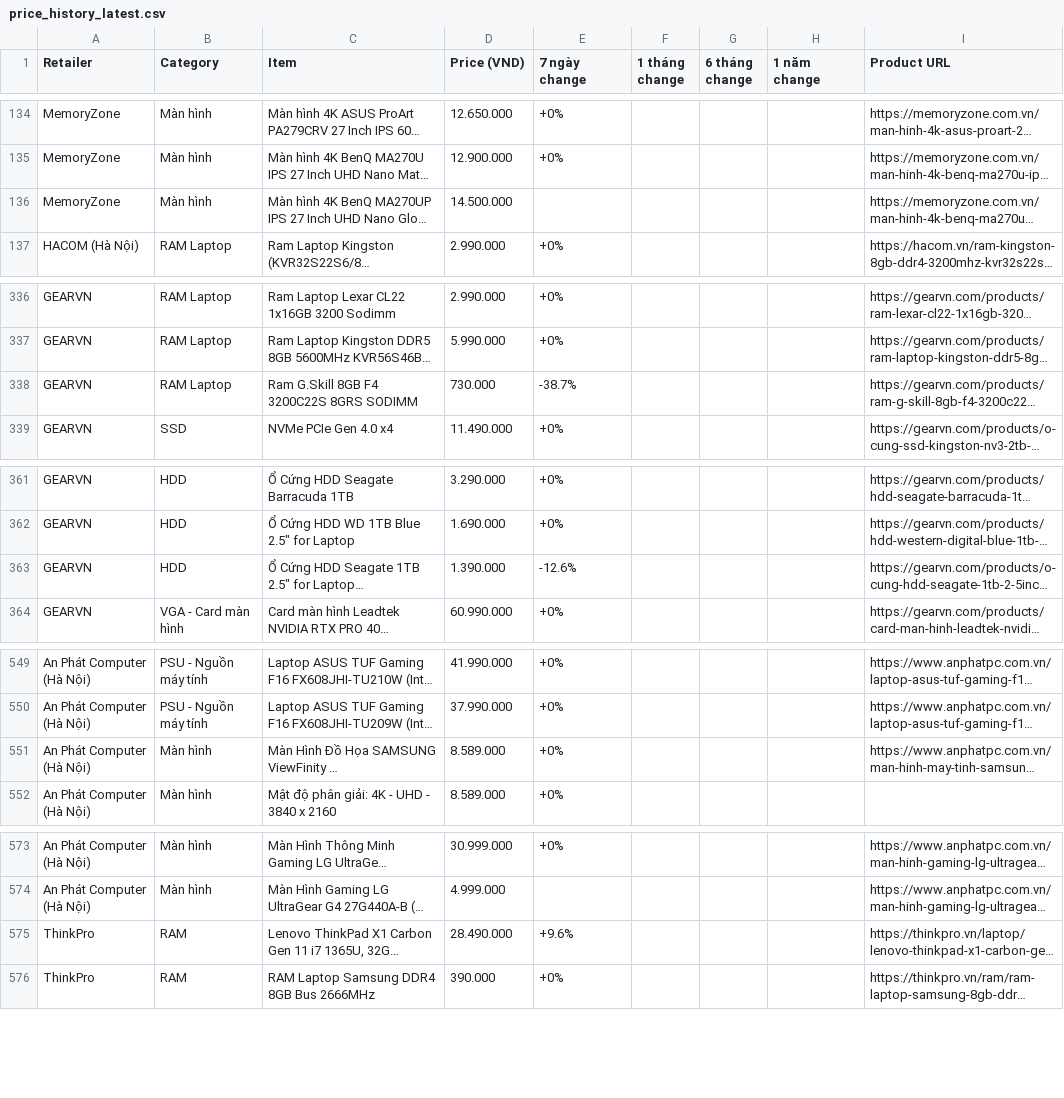
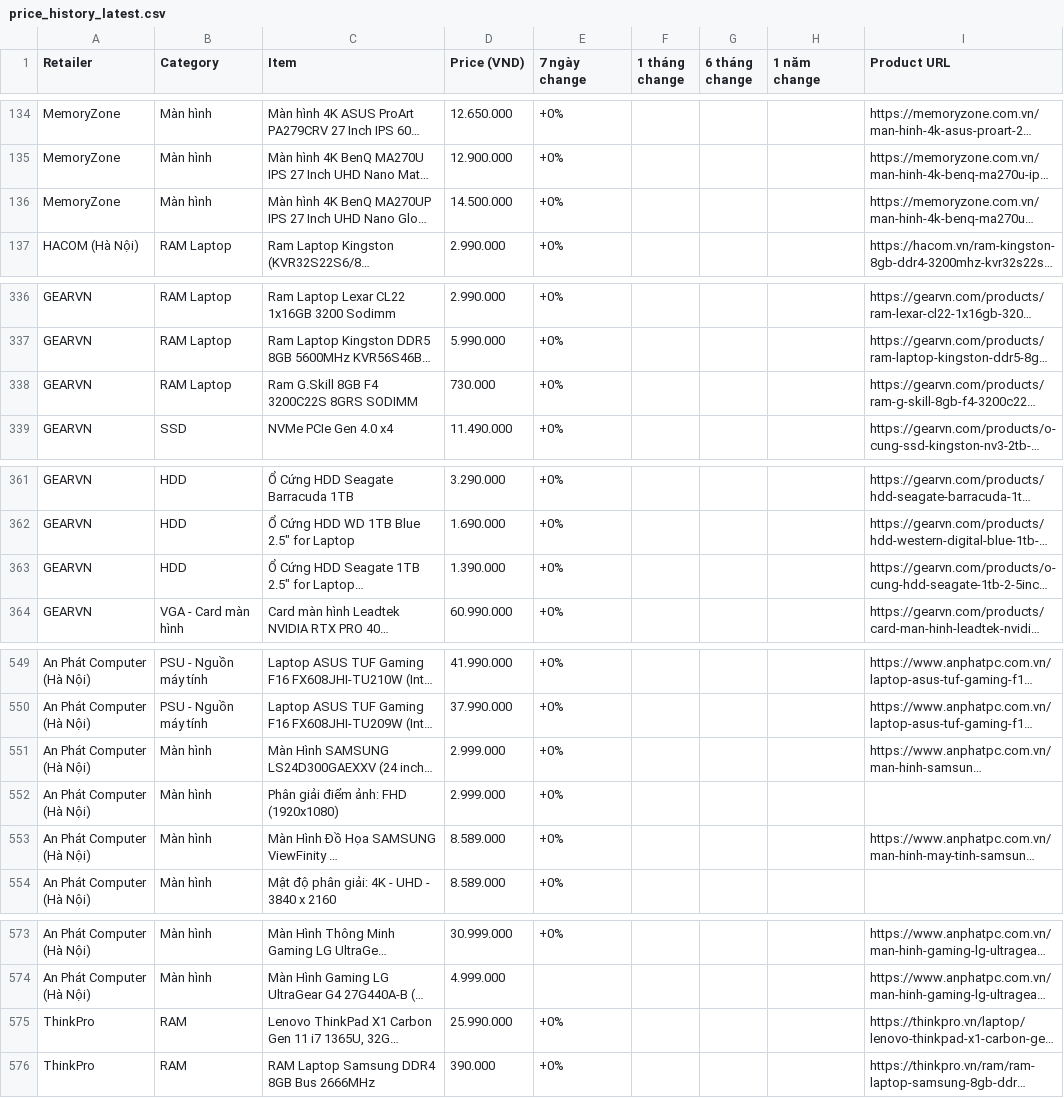
Before and after one commit to tuongphantrue/tech-price-mailer, a CSV file: docs/price_history_latest.csv, drawn as a sheet; only a part is shown, gaps mark what is left out; long unchanged cells end in …; the diff covers the shown part only; the diff names each change by its address in the sheet, - before the commit and + after, or states it on an @@ line.

```diff
--- a/docs/price_history_latest.csv
+++ b/docs/price_history_latest.csv
-E136 (7 ngày change): (empty)
+E136 (7 ngày change): +0%
-E338 (7 ngày change): -38.7%
+E338 (7 ngày change): +0%
-E363 (7 ngày change): -12.6%
+E363 (7 ngày change): +0%
@@ row 559 moved to row 551: An Phát Computer (Hà Nội) @@
@@ row 560 moved to row 552: An Phát Computer (Hà Nội) @@
-D575 (Price (VND)): 28.490.000
+D575 (Price (VND)): 25.990.000
-E575 (7 ngày change): +9.6%
+E575 (7 ngày change): +0%
```
Also changed, not shown: 1 edited cell elsewhere in this file.
